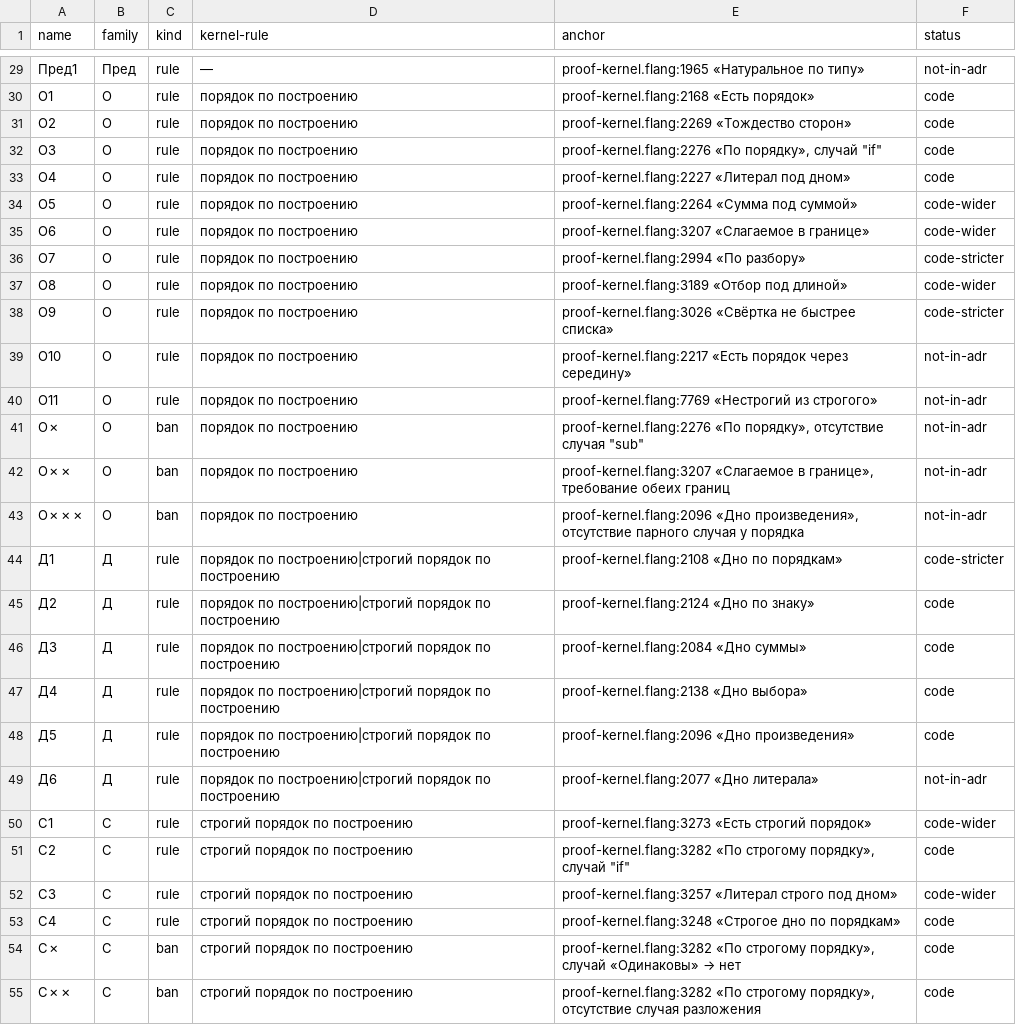
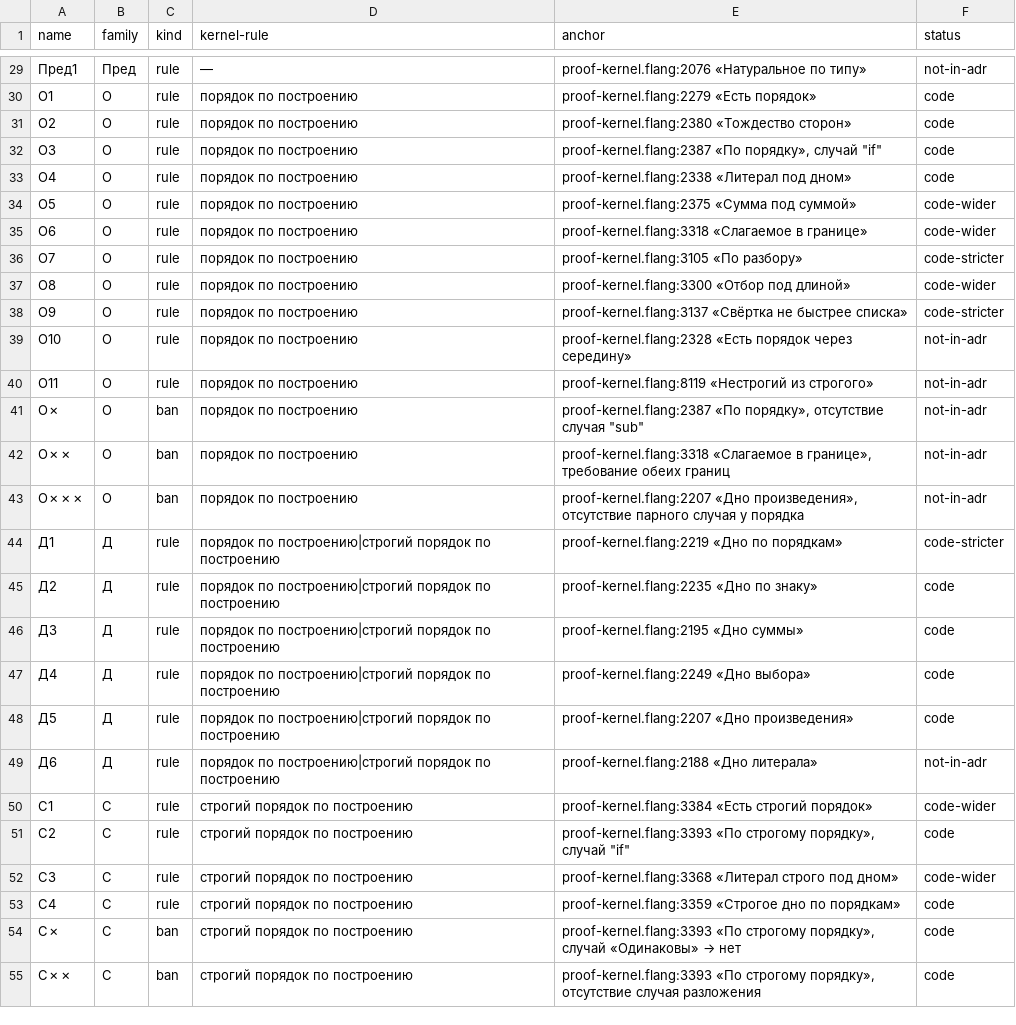
Before and after one commit to digitable-lol/flang, a TSV file: flang/proof/tables/inference-rules.tsv, drawn as a sheet; only a part is shown, gaps mark what is left out; the diff covers the shown part only.

```diff
--- a/flang/proof/tables/inference-rules.tsv
+++ b/flang/proof/tables/inference-rules.tsv
@@ -29,27 +29,27 @@ name	family	kind	kernel-rule	anchor	status
-Пред1	Пред	rule	—	proof-kernel.flang:1965 «Натуральное по типу»	not-in-adr
-О1	О	rule	порядок по построению	proof-kernel.flang:2168 «Есть порядок»	code
-О2	О	rule	порядок по построению	proof-kernel.flang:2269 «Тождество сторон»	code
-О3	О	rule	порядок по построению	proof-kernel.flang:2276 «По порядку», случай "if"	code
-О4	О	rule	порядок по построению	proof-kernel.flang:2227 «Литерал под дном»	code
-О5	О	rule	порядок по построению	proof-kernel.flang:2264 «Сумма под суммой»	code-wider
-О6	О	rule	порядок по построению	proof-kernel.flang:3207 «Слагаемое в границе»	code-wider
-О7	О	rule	порядок по построению	proof-kernel.flang:2994 «По разбору»	code-stricter
-О8	О	rule	порядок по построению	proof-kernel.flang:3189 «Отбор под длиной»	code-wider
-О9	О	rule	порядок по построению	proof-kernel.flang:3026 «Свёртка не быстрее списка»	code-stricter
-О10	О	rule	порядок по построению	proof-kernel.flang:2217 «Есть порядок через середину»	not-in-adr
-О11	О	rule	порядок по построению	proof-kernel.flang:7769 «Нестрогий из строгого»	not-in-adr
-О✗	О	ban	порядок по построению	proof-kernel.flang:2276 «По порядку», отсутствие случая "sub"	not-in-adr
-О✗✗	О	ban	порядок по построению	proof-kernel.flang:3207 «Слагаемое в границе», требование обеих границ	not-in-adr
-О✗✗✗	О	ban	порядок по построению	proof-kernel.flang:2096 «Дно произведения», отсутствие парного случая у порядка	not-in-adr
-Д1	Д	rule	порядок по построению|строгий порядок по построению	proof-kernel.flang:2108 «Дно по порядкам»	code-stricter
-Д2	Д	rule	порядок по построению|строгий порядок по построению	proof-kernel.flang:2124 «Дно по знаку»	code
-Д3	Д	rule	порядок по построению|строгий порядок по построению	proof-kernel.flang:2084 «Дно суммы»	code
-Д4	Д	rule	порядок по построению|строгий порядок по построению	proof-kernel.flang:2138 «Дно выбора»	code
-Д5	Д	rule	порядок по построению|строгий порядок по построению	proof-kernel.flang:2096 «Дно произведения»	code
-Д6	Д	rule	порядок по построению|строгий порядок по построению	proof-kernel.flang:2077 «Дно литерала»	not-in-adr
-С1	С	rule	строгий порядок по построению	proof-kernel.flang:3273 «Есть строгий порядок»	code-wider
-С2	С	rule	строгий порядок по построению	proof-kernel.flang:3282 «По строгому порядку», случай "if"	code
-С3	С	rule	строгий порядок по построению	proof-kernel.flang:3257 «Литерал строго под дном»	code-wider
-С4	С	rule	строгий порядок по построению	proof-kernel.flang:3248 «Строгое дно по порядкам»	code
-С✗	С	ban	строгий порядок по построению	proof-kernel.flang:3282 «По строгому порядку», случай «Одинаковы» → нет	code
-С✗✗	С	ban	строгий порядок по построению	proof-kernel.flang:3282 «По строгому порядку», отсутствие случая разложения	code
+Пред1	Пред	rule	—	proof-kernel.flang:2076 «Натуральное по типу»	not-in-adr
+О1	О	rule	порядок по построению	proof-kernel.flang:2279 «Есть порядок»	code
+О2	О	rule	порядок по построению	proof-kernel.flang:2380 «Тождество сторон»	code
+О3	О	rule	порядок по построению	proof-kernel.flang:2387 «По порядку», случай "if"	code
+О4	О	rule	порядок по построению	proof-kernel.flang:2338 «Литерал под дном»	code
+О5	О	rule	порядок по построению	proof-kernel.flang:2375 «Сумма под суммой»	code-wider
+О6	О	rule	порядок по построению	proof-kernel.flang:3318 «Слагаемое в границе»	code-wider
+О7	О	rule	порядок по построению	proof-kernel.flang:3105 «По разбору»	code-stricter
+О8	О	rule	порядок по построению	proof-kernel.flang:3300 «Отбор под длиной»	code-wider
+О9	О	rule	порядок по построению	proof-kernel.flang:3137 «Свёртка не быстрее списка»	code-stricter
+О10	О	rule	порядок по построению	proof-kernel.flang:2328 «Есть порядок через середину»	not-in-adr
+О11	О	rule	порядок по построению	proof-kernel.flang:8119 «Нестрогий из строгого»	not-in-adr
+О✗	О	ban	порядок по построению	proof-kernel.flang:2387 «По порядку», отсутствие случая "sub"	not-in-adr
+О✗✗	О	ban	порядок по построению	proof-kernel.flang:3318 «Слагаемое в границе», требование обеих границ	not-in-adr
+О✗✗✗	О	ban	порядок по построению	proof-kernel.flang:2207 «Дно произведения», отсутствие парного случая у порядка	not-in-adr
+Д1	Д	rule	порядок по построению|строгий порядок по построению	proof-kernel.flang:2219 «Дно по порядкам»	code-stricter
+Д2	Д	rule	порядок по построению|строгий порядок по построению	proof-kernel.flang:2235 «Дно по знаку»	code
+Д3	Д	rule	порядок по построению|строгий порядок по построению	proof-kernel.flang:2195 «Дно суммы»	code
+Д4	Д	rule	порядок по построению|строгий порядок по построению	proof-kernel.flang:2249 «Дно выбора»	code
+Д5	Д	rule	порядок по построению|строгий порядок по построению	proof-kernel.flang:2207 «Дно произведения»	code
+Д6	Д	rule	порядок по построению|строгий порядок по построению	proof-kernel.flang:2188 «Дно литерала»	not-in-adr
+С1	С	rule	строгий порядок по построению	proof-kernel.flang:3384 «Есть строгий порядок»	code-wider
+С2	С	rule	строгий порядок по построению	proof-kernel.flang:3393 «По строгому порядку», случай "if"	code
+С3	С	rule	строгий порядок по построению	proof-kernel.flang:3368 «Литерал строго под дном»	code-wider
+С4	С	rule	строгий порядок по построению	proof-kernel.flang:3359 «Строгое дно по порядкам»	code
+С✗	С	ban	строгий порядок по построению	proof-kernel.flang:3393 «По строгому порядку», случай «Одинаковы» → нет	code
+С✗✗	С	ban	строгий порядок по построению	proof-kernel.flang:3393 «По строгому порядку», отсутствие случая разложения	code
```
Also changed, not shown: 128 edited cells elsewhere in this file, 7 other files.
